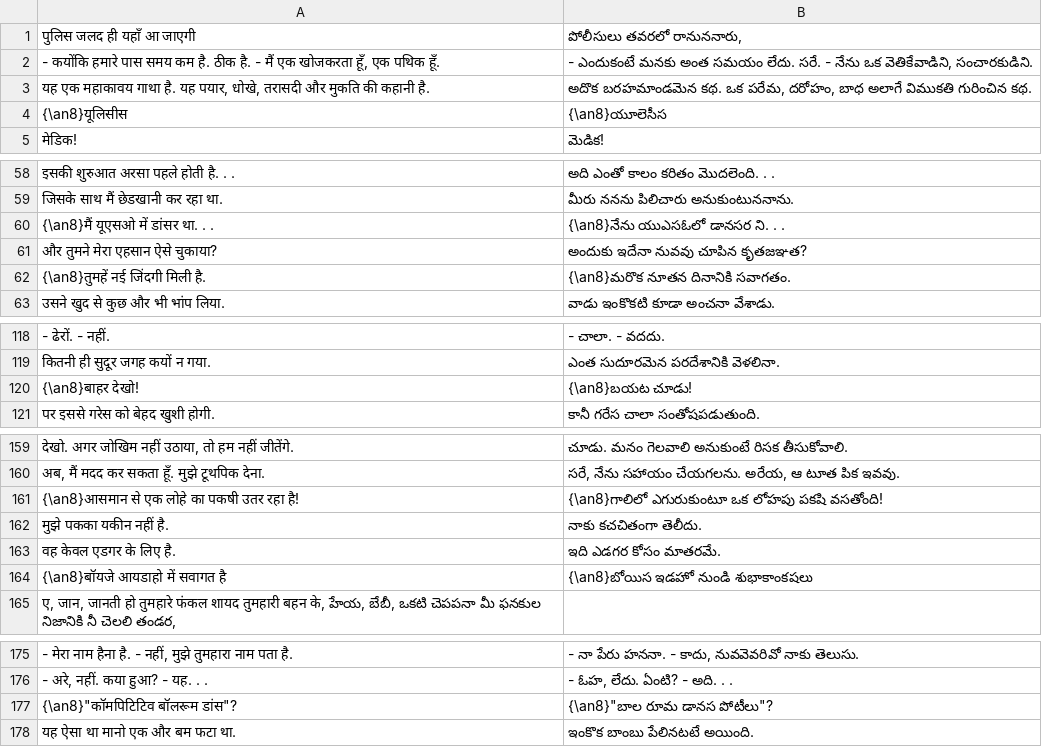
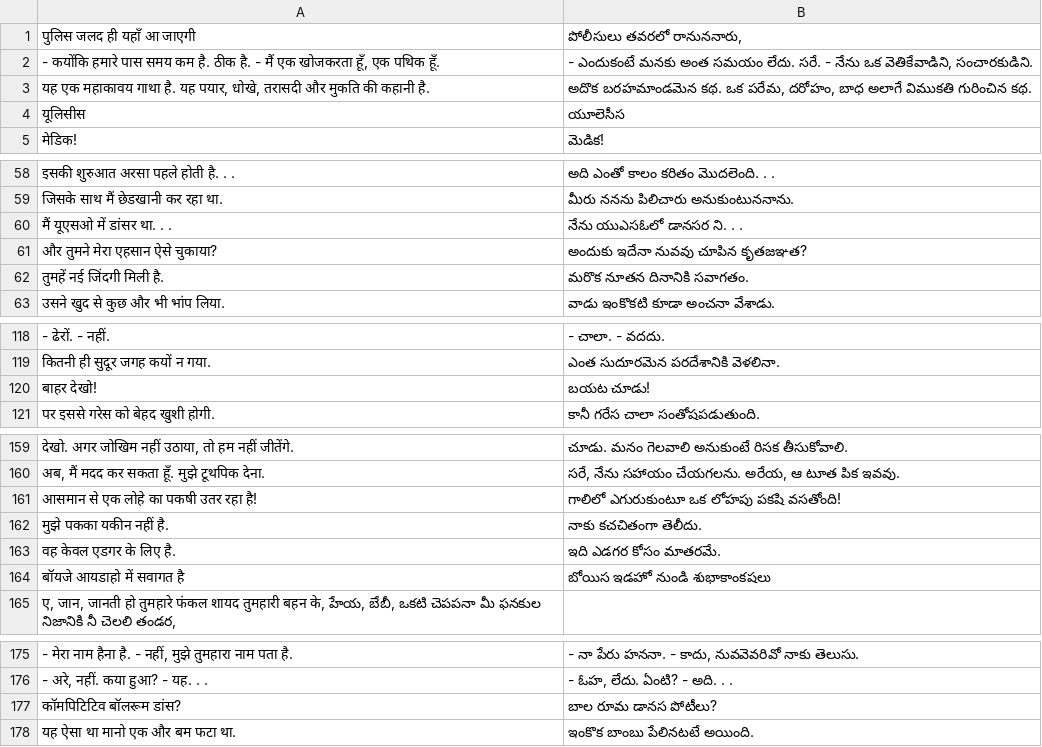
Before and after one commit to NLP-24/Statistical-Machine-Translation-Hindi-Telugu-, a TSV file: data-aligned/data-122_aligned_122.tsv, drawn as a sheet; only a part is shown, gaps mark what is left out; the diff covers the shown part only.

Commit message:
Update data-122_aligned_122.tsv
removes \an8

```diff
--- a/data-aligned/data-122_aligned_122.tsv
+++ b/data-aligned/data-122_aligned_122.tsv
@@ -3,3 +3,3 @@
 यह एक महाकावय गाथा है. यह पयार, धोखे, तरासदी और मुकति की कहानी है.	అదొక బరహమాండమెన కథ. ఒక పరేమ, దరోహం, బాధ అలాగే విముకతి గురించిన కథ.
-{\an8}यूलिसीस	{\an8}యూలెసీస
+यूलिसीस	యూలెసీస
 मेडिक!	మెడిక!
@@ -59,5 +59,5 @@
 जिसके साथ मैं छेडखानी कर रहा था.	మీరు ననను పిలిచారు అనుకుంటుననాను.
-{\an8}मैं यूएसओ में डांसर था. . .	{\an8}నేను యుఎసఓలో డానసర ని. . .
+मैं यूएसओ में डांसर था. . .	నేను యుఎసఓలో డానసర ని. . .
 और तुमने मेरा एहसान ऐसे चुकाया?	అందుకు ఇదేనా నువవు చూపిన కృతజఞత?
-{\an8}तुमहें नई जिंदगी मिली है.	{\an8}మరొక నూతన దినానికి సవాగతం.
+तुमहें नई जिंदगी मिली है.	మరొక నూతన దినానికి సవాగతం.
 उसने खुद से कुछ और भी भांप लिया.	వాడు ఇంకొకటి కూడా అంచనా వేశాడు.
@@ -119,3 +119,3 @@
 कितनी ही सुदूर जगह कयों न गया.	ఎంత సుదూరమెన పరదేశానికి వెళలినా.
-{\an8}बाहर देखो!	{\an8}బయట చూడు!
+बाहर देखो!	బయట చూడు!
 पर इससे गरेस को बेहद खुशी होगी.	కానీ గరేస చాలా సంతోషపడుతుంది.
@@ -160,6 +160,6 @@
 अब, मैं मदद कर सकता हूँ. मुझे टूथपिक देना.	సరే, నేను సహాయం చేయగలను. అరేయ, ఆ టూత పిక ఇవవు.
-{\an8}आसमान से एक लोहे का पकषी उतर रहा है!	{\an8}గాలిలో ఎగురుకుంటూ ఒక లోహపు పకషి వసతోంది!
+आसमान से एक लोहे का पकषी उतर रहा है!	గాలిలో ఎగురుకుంటూ ఒక లోహపు పకషి వసతోంది!
 मुझे पकका यकीन नहीं है.	నాకు కచచితంగా తెలీదు.
 वह केवल एडगर के लिए है.	ఇది ఎడగర కోసం మాతరమే.
-{\an8}बॉयजे आयडाहो में सवागत है	{\an8}బోయిస ఇడహో నుండి శుభాకాంకషలు
+बॉयजे आयडाहो में सवागत है	బోయిస ఇడహో నుండి శుభాకాంకషలు
 "ए, जान, जानती हो तुमहारे फंकल शायद तुमहारी बहन के,	"హేయ, బేబీ, ఒకటి చెపపనా మీ ఫనకుల నిజానికి నీ చెలలి తండర,
@@ -176,3 +176,3 @@
 - अरे, नहीं. कया हुआ? - यह. . .	- ఓహ, లేదు. ఏంటి? - అది. . .
-{\an8}"कॉमपिटिटिव बॉलरूम डांस"?	{\an8}"బాల రూమ డానస పోటీలు"?
+"कॉमपिटिटिव बॉलरूम डांस"?	"బాల రూమ డానస పోటీలు"?
 यह ऐसा था मानो एक और बम फटा था.	ఇంకొక బాంబు పేలినటటే అయింది.
```
Also changed, not shown: 14 edited cells elsewhere in this file.
